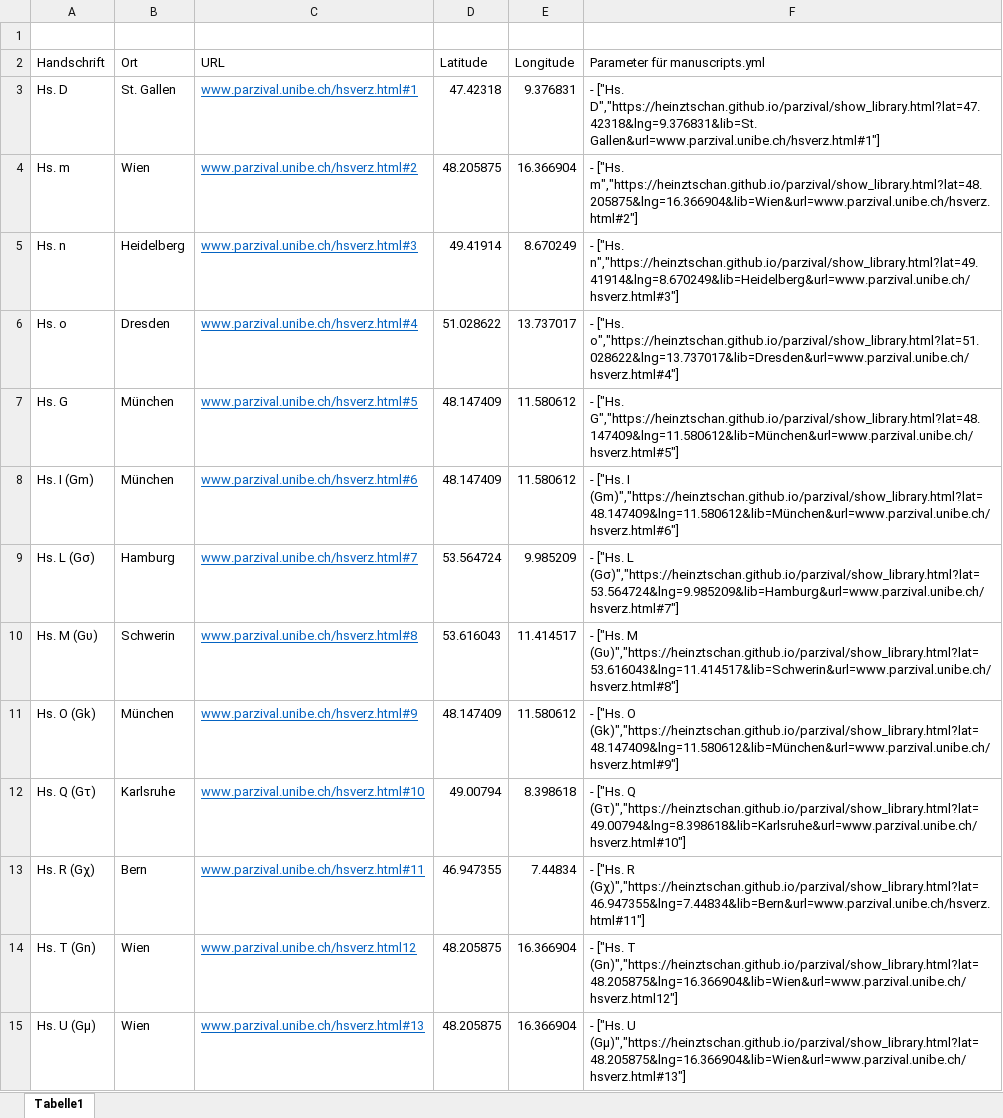
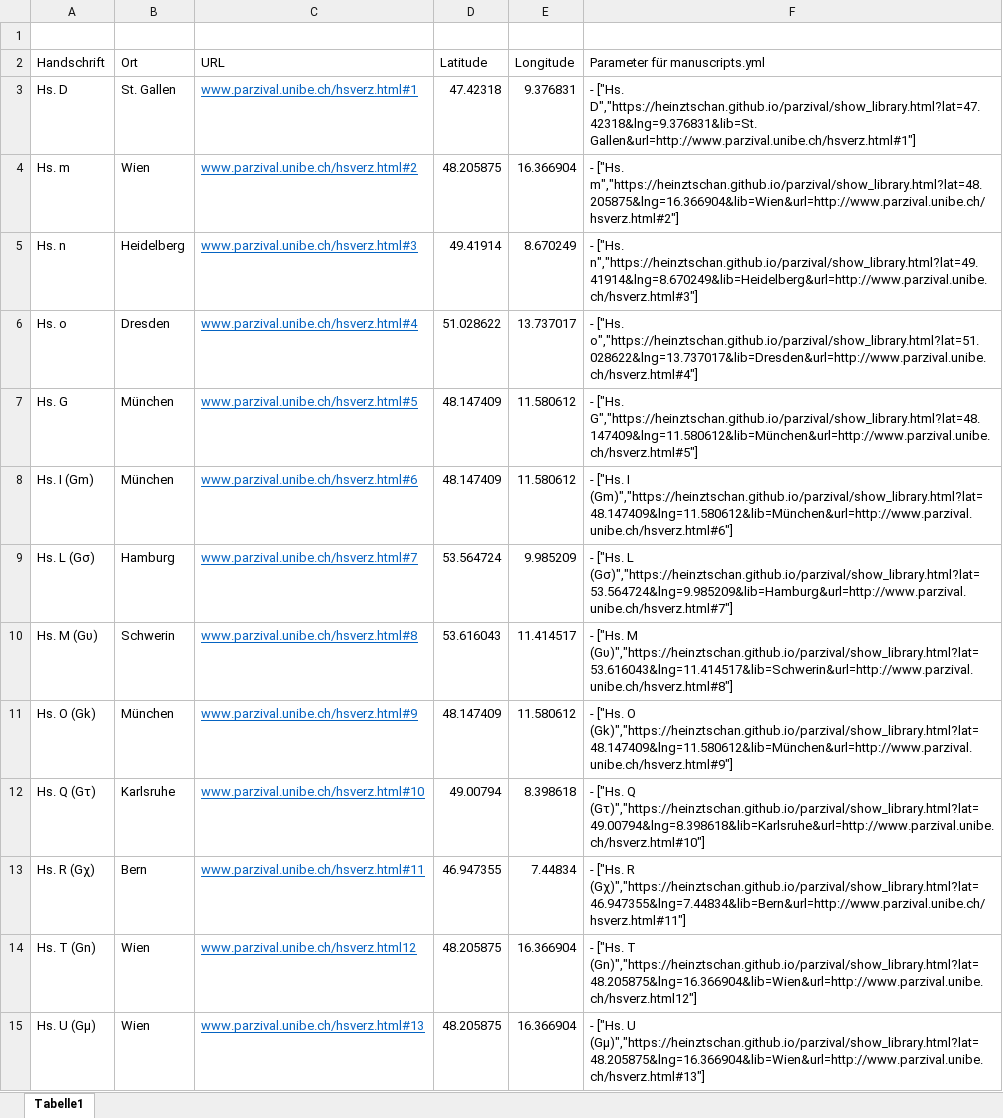
Before and after one commit to heinztschan/parzival, an Excel workbook: Parzival_Daten_für_manuscripts.yml.xlsx, sheet Tabelle1, drawn as a sheet; only a part is shown; values as stored, in another font and other column widths than the file's, no borders; the diff covers the shown part only; the diff names each change by its address in the sheet, - before the commit and + after, or states it on an @@ line.

Commit message:
Excel-Fomatfehler korrigiert -> manuscripts muss neu erstellt werden

```diff
--- a/Parzival_Daten_für_manuscripts.yml.xlsx (sheet Tabelle1)
+++ b/Parzival_Daten_für_manuscripts.yml.xlsx (sheet Tabelle1)
-F3 (Parameter für manuscripts.yml): …["Hs. D","https://heinztschan.github.io/parzival/show_library.html?lat=47.42318&lng=9.376831&lib=St. Gallen&url=www.parzival.unibe.ch/hsverz.html#1"]
+F3 (Parameter für manuscripts.yml): …["Hs. D","https://heinztschan.github.io/parzival/show_library.html?lat=47.42318&lng=9.376831&lib=St. Gallen&url=http://www.parzival.unibe.ch/hsverz.html#1"]
-F4 (Parameter für manuscripts.yml): - ["Hs. m","https://heinztschan.github.io/parzival/show_library.html?lat=48.205875&lng=16.366904&lib=Wien&url=www.parzival.unibe.ch/hsverz.html#2"]
+F4 (Parameter für manuscripts.yml): - ["Hs. m","https://heinztschan.github.io/parzival/show_library.html?lat=48.205875&lng=16.366904&lib=Wien&url=http://www.parzival.unibe.ch/hsverz.html#2"]
-F5 (Parameter für manuscripts.yml): - ["Hs. n","https://heinztschan.github.io/parzival/show_library.html?lat=49.41914&lng=8.670249&lib=Heidelberg&url=www.parzival.unibe.ch/hsverz.html#3"]
+F5 (Parameter für manuscripts.yml): - ["Hs. n","https://heinztschan.github.io/parzival/show_library.html?lat=49.41914&lng=8.670249&lib=Heidelberg&url=http://www.parzival.unibe.ch/hsverz.html#3"]
-F6 (Parameter für manuscripts.yml): - ["Hs. o","https://heinztschan.github.io/parzival/show_library.html?lat=51.028622&lng=13.737017&lib=Dresden&url=www.parzival.unibe.ch/hsverz.html#4"]
+F6 (Parameter für manuscripts.yml): - ["Hs. o","https://heinztschan.github.io/parzival/show_library.html?lat=51.028622&lng=13.737017&lib=Dresden&url=http://www.parzival.unibe.ch/hsverz.html#4"]
-F7 (Parameter für manuscripts.yml): - ["Hs. G","https://heinztschan.github.io/parzival/show_library.html?lat=48.147409&lng=11.580612&lib=München&url=www.parzival.unibe.ch/hsverz.html#5"]
+F7 (Parameter für manuscripts.yml): - ["Hs. G","https://heinztschan.github.io/parzival/show_library.html?lat=48.147409&lng=11.580612&lib=München&url=http://www.parzival.unibe.ch/hsverz.html#5"]
-F8 (Parameter für manuscripts.yml): …["Hs. I (Gm)","https://heinztschan.github.io/parzival/show_library.html?lat=48.147409&lng=11.580612&lib=München&url=www.parzival.unibe.ch/hsverz.html#6"]
+F8 (Parameter für manuscripts.yml): …["Hs. I (Gm)","https://heinztschan.github.io/parzival/show_library.html?lat=48.147409&lng=11.580612&lib=München&url=http://www.parzival.unibe.ch/hsverz.html#6"]
-F9 (Parameter für manuscripts.yml): …["Hs. L (Gσ)","https://heinztschan.github.io/parzival/show_library.html?lat=53.564724&lng=9.985209&lib=Hamburg&url=www.parzival.unibe.ch/hsverz.html#7"]
+F9 (Parameter für manuscripts.yml): …["Hs. L (Gσ)","https://heinztschan.github.io/parzival/show_library.html?lat=53.564724&lng=9.985209&lib=Hamburg&url=http://www.parzival.unibe.ch/hsverz.html#7"]
-F10 (Parameter für manuscripts.yml): …["Hs. M (Gυ)","https://heinztschan.github.io/parzival/show_library.html?lat=53.616043&lng=11.414517&lib=Schwerin&url=www.parzival.unibe.ch/hsverz.html#8"]
+F10 (Parameter für manuscripts.yml): …["Hs. M (Gυ)","https://heinztschan.github.io/parzival/show_library.html?lat=53.616043&lng=11.414517&lib=Schwerin&url=http://www.parzival.unibe.ch/hsverz.html#8"]
-F11 (Parameter für manuscripts.yml): …["Hs. O (Gk)","https://heinztschan.github.io/parzival/show_library.html?lat=48.147409&lng=11.580612&lib=München&url=www.parzival.unibe.ch/hsverz.html#9"]
+F11 (Parameter für manuscripts.yml): …["Hs. O (Gk)","https://heinztschan.github.io/parzival/show_library.html?lat=48.147409&lng=11.580612&lib=München&url=http://www.parzival.unibe.ch/hsverz.html#9"]
-F12 (Parameter für manuscripts.yml): …["Hs. Q (Gτ)","https://heinztschan.github.io/parzival/show_library.html?lat=49.00794&lng=8.398618&lib=Karlsruhe&url=www.parzival.unibe.ch/hsverz.html#10"]
+F12 (Parameter für manuscripts.yml): …["Hs. Q (Gτ)","https://heinztschan.github.io/parzival/show_library.html?lat=49.00794&lng=8.398618&lib=Karlsruhe&url=http://www.parzival.unibe.ch/hsverz.html#10"]
-F13 (Parameter für manuscripts.yml): …["Hs. R (Gχ)","https://heinztschan.github.io/parzival/show_library.html?lat=46.947355&lng=7.44834&lib=Bern&url=www.parzival.unibe.ch/hsverz.html#11"]
+F13 (Parameter für manuscripts.yml): …["Hs. R (Gχ)","https://heinztschan.github.io/parzival/show_library.html?lat=46.947355&lng=7.44834&lib=Bern&url=http://www.parzival.unibe.ch/hsverz.html#11"]
-F14 (Parameter für manuscripts.yml): …["Hs. T (Gn)","https://heinztschan.github.io/parzival/show_library.html?lat=48.205875&lng=16.366904&lib=Wien&url=www.parzival.unibe.ch/hsverz.html12"]
+F14 (Parameter für manuscripts.yml): …["Hs. T (Gn)","https://heinztschan.github.io/parzival/show_library.html?lat=48.205875&lng=16.366904&lib=Wien&url=http://www.parzival.unibe.ch/hsverz.html12"]
-F15 (Parameter für manuscripts.yml): …["Hs. U (Gμ)","https://heinztschan.github.io/parzival/show_library.html?lat=48.205875&lng=16.366904&lib=Wien&url=www.parzival.unibe.ch/hsverz.html#13"]
+F15 (Parameter für manuscripts.yml): …["Hs. U (Gμ)","https://heinztschan.github.io/parzival/show_library.html?lat=48.205875&lng=16.366904&lib=Wien&url=http://www.parzival.unibe.ch/hsverz.html#13"]
```
Also changed, not shown: 98 edited cells elsewhere in this sheet, 1 other file.
